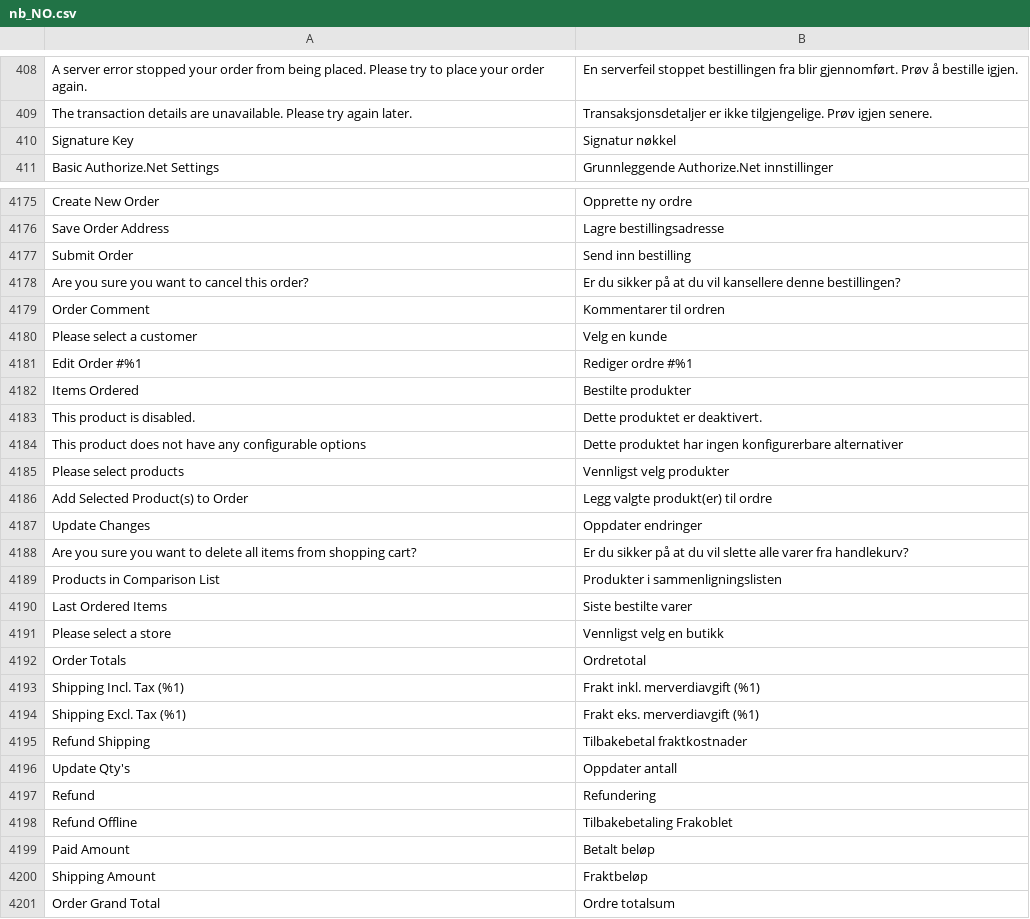
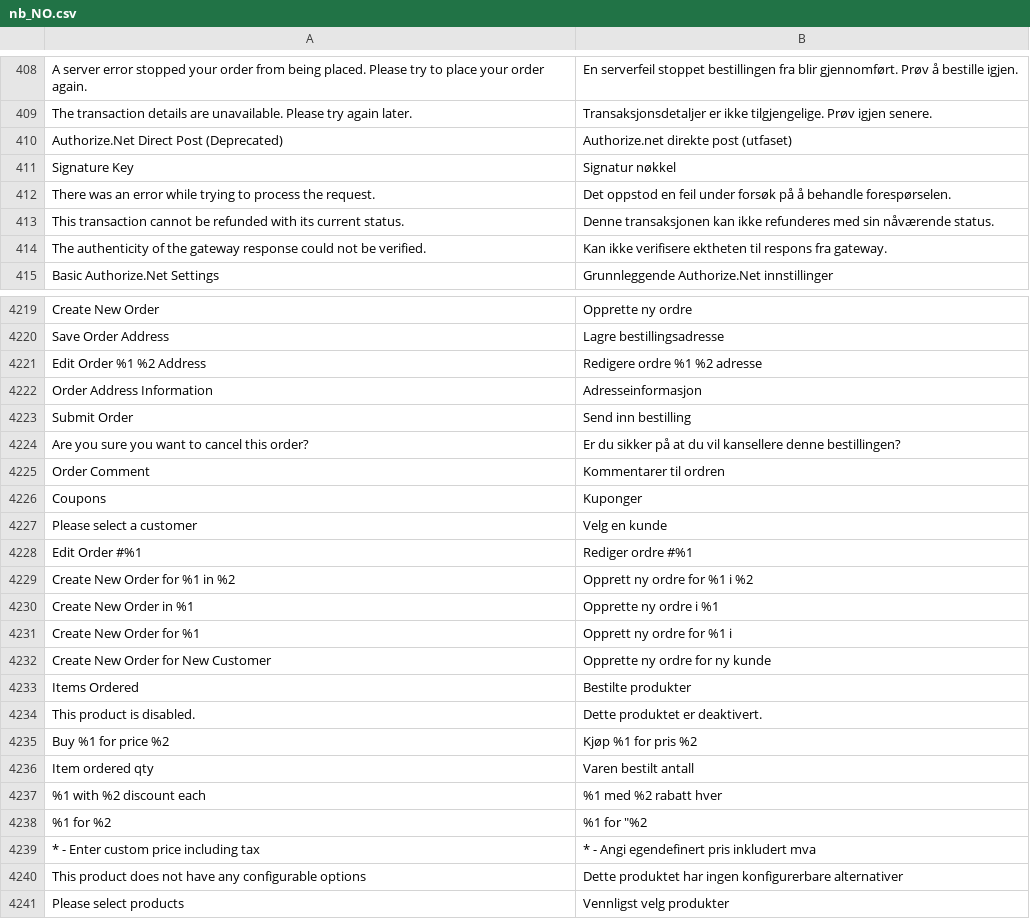
Before and after one commit to magento-l10n/language-nb_NO, a CSV file: nb_NO.csv, drawn as a sheet; only a part is shown, gaps mark what is left out; the shorter side is filled out with more unchanged rows; the diff covers the shown part only; the diff names each change by its address in the sheet, - before the commit and + after, or states it on an @@ line.

Commit message:
Updating translations from Crowdin.

```diff
--- a/nb_NO.csv
+++ b/nb_NO.csv
+row 410: Authorize.Net Direct Post (Deprecated) | Authorize.net direkte post (utfaset)
+row 412: There was an error while trying to process the request. | Det oppstod en feil under forsøk på å behandle forespørselen.
+row 413: This transaction cannot be refunded with its current status. | Denne transaksjonen kan ikke refunderes med sin nåværende status.
+row 414: The authenticity of the gateway response could not be verified. | Kan ikke verifisere ektheten til respons fra gateway.
+row 4221: Edit Order %1 %2 Address | Redigere ordre %1 %2 adresse
+row 4222: Order Address Information | Adresseinformasjon
+row 4226: Coupons | Kuponger
+row 4229: Create New Order for %1 in %2 | Opprett ny ordre for %1 i %2
+row 4230: Create New Order in %1 | Opprette ny ordre i %1
+row 4231: Create New Order for %1 | Opprett ny ordre for %1 i
+row 4232: Create New Order for New Customer | Opprette ny ordre for ny kunde
+row 4235: Buy %1 for price %2 | Kjøp %1 for pris %2
+row 4236: Item ordered qty | Varen bestilt antall
+row 4237: %1 with %2 discount each | %1 med %2 rabatt hver
+row 4238: %1 for %2 | %1 for "%2
+row 4239: * - Enter custom price including tax | * - Angi egendefinert pris inkludert mva
```
Also changed, not shown: 41 added rows and 5 moved rows elsewhere in this file, 1 other file.
